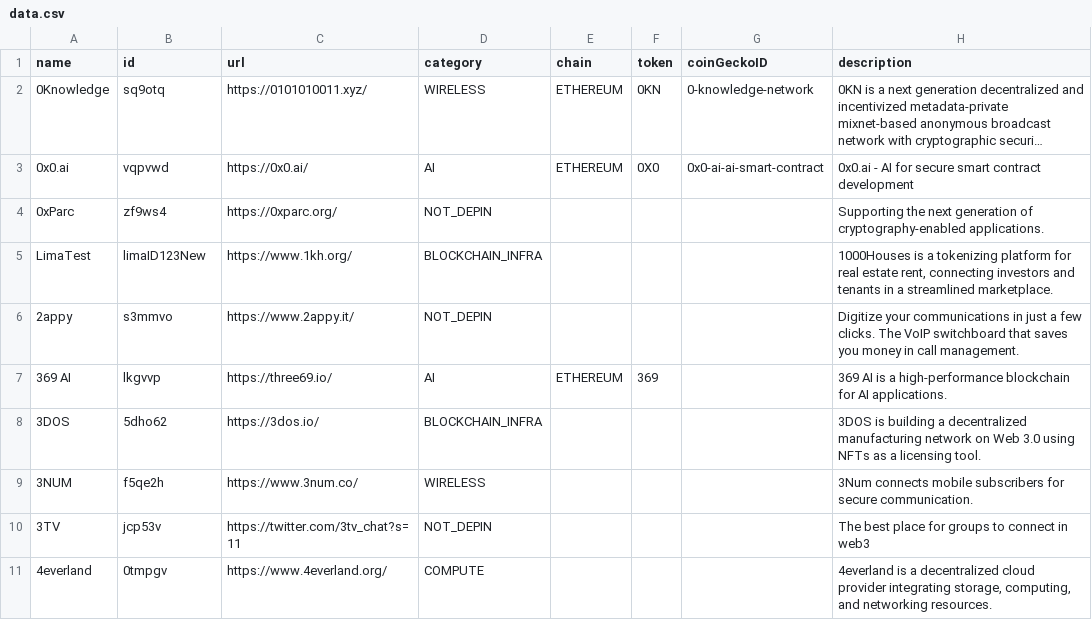
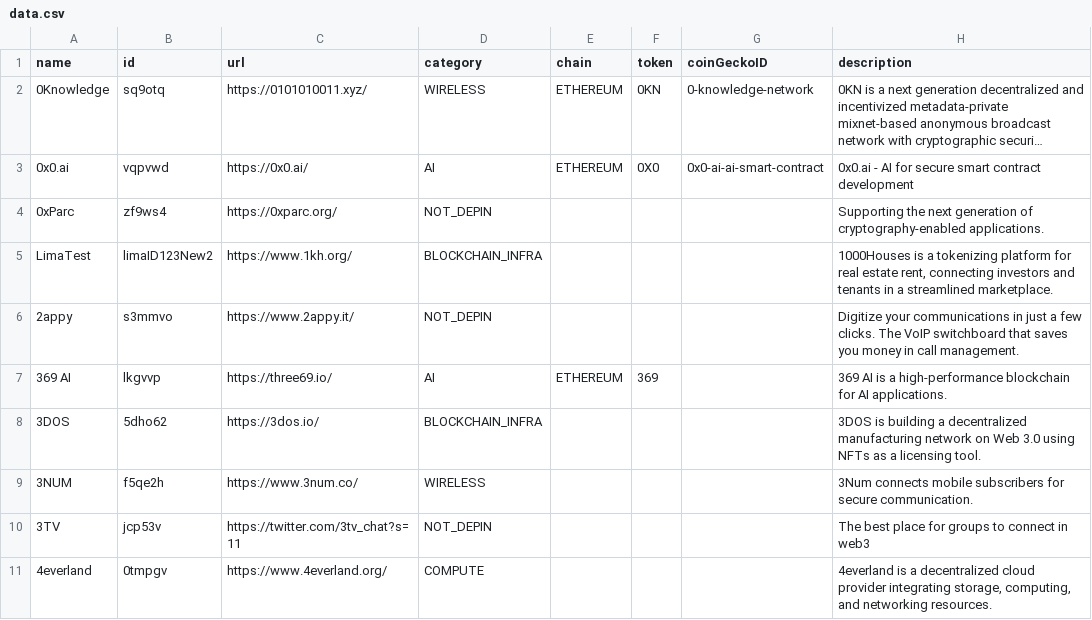
Before and after one commit to HamidHabib/datacsv, a CSV file: data.csv, drawn as a sheet; only a part is shown; long unchanged cells end in …; the diff names each change by its address in the sheet, - before the commit and + after, or states it on an @@ line.

Commit message:
Update data.csv

```diff
--- a/data.csv
+++ b/data.csv
-B5 (id): limaID123New
+B5 (id): limaID123New2
```
